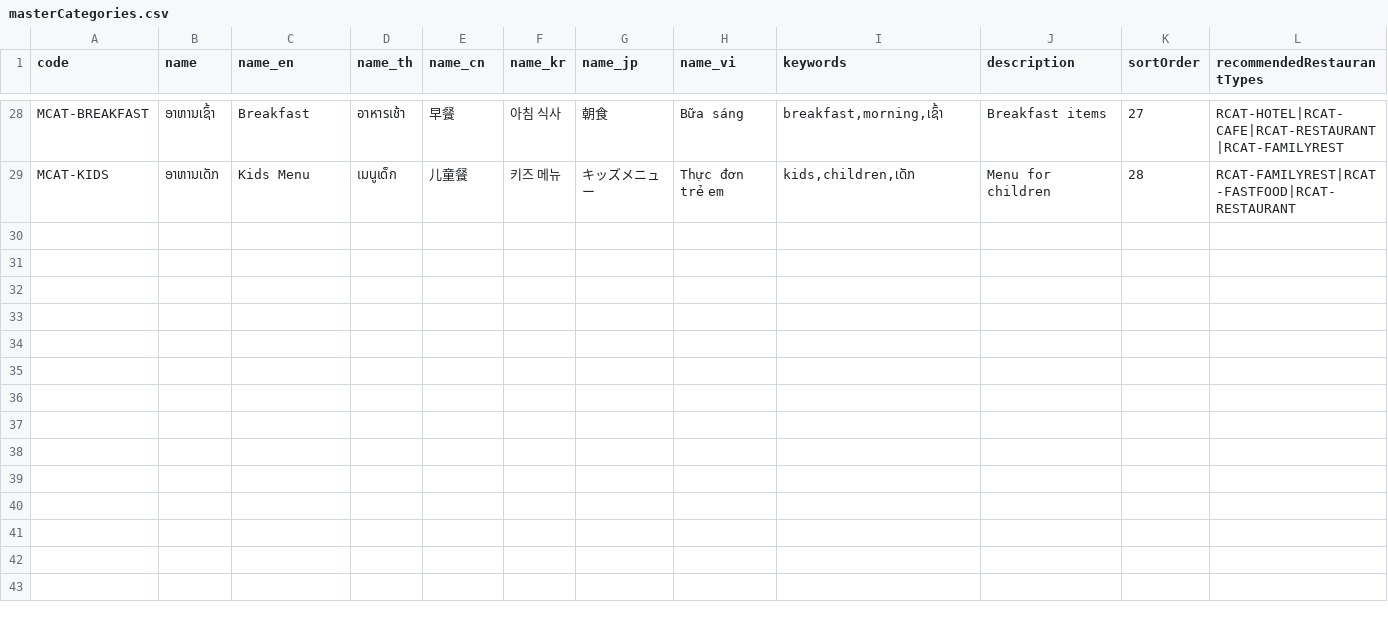
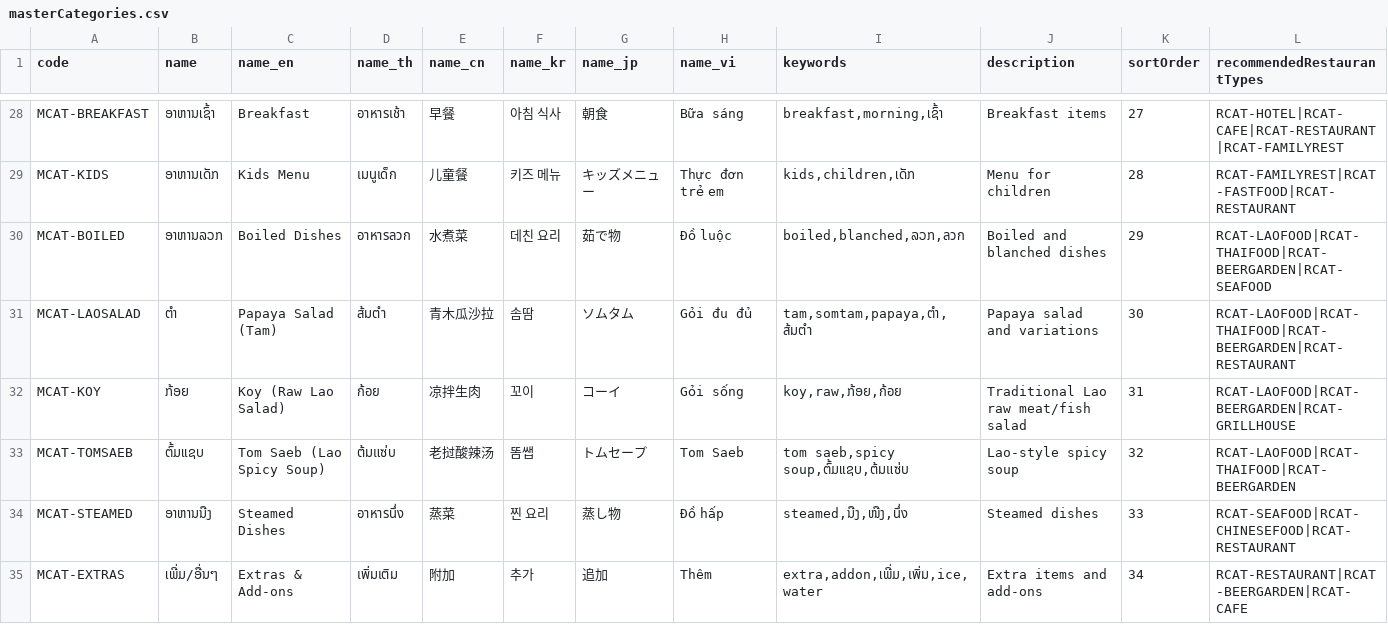
Before and after one commit to lailaolabdev/appzap-statistic-api, a CSV file: src/data/masterCategories.csv, drawn as a sheet; only a part is shown, gaps mark what is left out.

```diff
--- a/src/data/masterCategories.csv
+++ b/src/data/masterCategories.csv
@@ -29 +29,7 @@ MCAT-BREAKFAST,ອາຫານເຊົ້າ,Breakfast,อาหารเช้
 MCAT-KIDS,ອາຫານເດັກ,Kids Menu,เมนูเด็ก,儿童餐,키즈 메뉴,キッズメニュー,Thực đơn trẻ em,"kids,children,ເດັກ",Menu for children,28,RCAT-FAMILYREST|RCAT-FASTFOOD|RCAT-RESTAURANT
+MCAT-BOILED,ອາຫານລວກ,Boiled Dishes,อาหารลวก,水煮菜,데친 요리,茹で物,Đồ luộc,"boiled,blanched,ລວກ,ลวก",Boiled and blanched dishes,29,RCAT-LAOFOOD|RCAT-THAIFOOD|RCAT-BEERGARDEN|RCAT-SEAFOOD
+MCAT-LAOSALAD,ຕຳ,Papaya Salad (Tam),ส้มตำ,青木瓜沙拉,솜땀,ソムタム,Gỏi đu đủ,"tam,somtam,papaya,ຕຳ,ส้มตำ",Papaya salad and variations,30,RCAT-LAOFOOD|RCAT-THAIFOOD|RCAT-BEERGARDEN|RCAT-RESTAURANT
+MCAT-KOY,ກ້ອຍ,Koy (Raw Lao Salad),ก้อย,凉拌生肉,꼬이,コーイ,Gỏi sống,"koy,raw,ກ້ອຍ,ก้อย",Traditional Lao raw meat/fish salad,31,RCAT-LAOFOOD|RCAT-BEERGARDEN|RCAT-GRILLHOUSE
+MCAT-TOMSAEB,ຕົ້ມແຊບ,Tom Saeb (Lao Spicy Soup),ต้มแซ่บ,老挝酸辣汤,똠쌥,トムセープ,Tom Saeb,"tom saeb,spicy soup,ຕົ້ມແຊບ,ต้มแซ่บ",Lao-style spicy soup,32,RCAT-LAOFOOD|RCAT-THAIFOOD|RCAT-BEERGARDEN
+MCAT-STEAMED,ອາຫານນືງ,Steamed Dishes,อาหารนึ่ง,蒸菜,찐 요리,蒸し物,Đồ hấp,"steamed,ນືງ,ໜືງ,นึ่ง",Steamed dishes,33,RCAT-SEAFOOD|RCAT-CHINESEFOOD|RCAT-RESTAURANT
+MCAT-EXTRAS,ເພີ່ມ/ອື່ນໆ,Extras & Add-ons,เพิ่มเติม,附加,추가,追加,Thêm,"extra,addon,ເພີ່ມ,เพิ่ม,ice,water",Extra items and add-ons,34,RCAT-RESTAURANT|RCAT-BEERGARDEN|RCAT-CAFE
```
Also changed, not shown: 7 other files.
